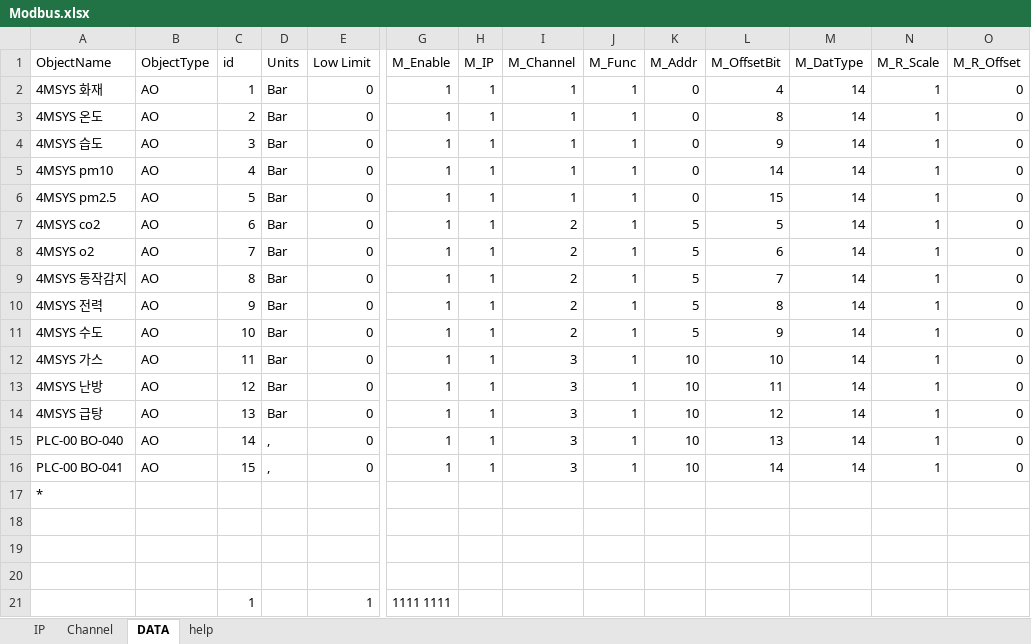
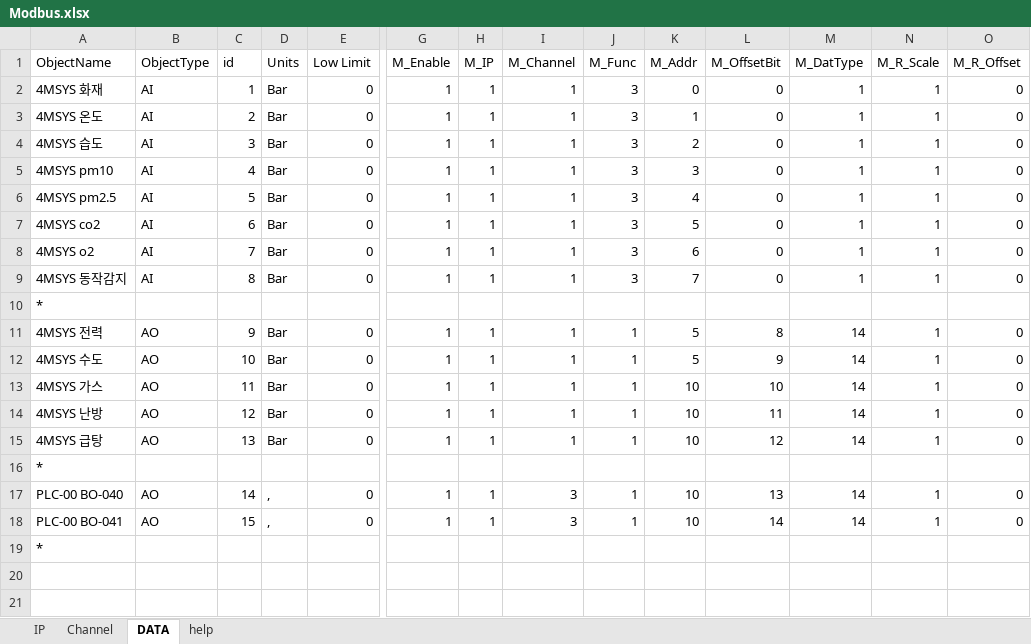
Before and after one commit to Dev-Guccin/bems_vue_back, an Excel workbook: uploads/Modbus.xlsx, sheet DATA, drawn as a sheet; only a part is shown, gaps mark what is left out; the shorter side is filled out with more unchanged rows; values as stored, in another font and other column widths than the file's, no borders; addresses are those after the commit; rows hold the shown columns only; the diff names each change by its address in the sheet, - before the commit and + after, or states it on an @@ line.

```diff
--- a/uploads/Modbus.xlsx (sheet DATA)
+++ b/uploads/Modbus.xlsx (sheet DATA)
-B2:B9 (ObjectType): AO
+B2:B9 (ObjectType): AI
-J2:J9 (M_Func): 1
+J2:J9 (M_Func): 3
-L2 (M_OffsetBit): 4
+L2 (M_OffsetBit): 0
-M2:M9 (M_DatType): 14
+M2:M9 (M_DatType): 1
-K3 (M_Addr): 0
+K3 (M_Addr): 1
-L3 (M_OffsetBit): 8
+L3 (M_OffsetBit): 0
-K4 (M_Addr): 0
+K4 (M_Addr): 2
-L4 (M_OffsetBit): 9
+L4 (M_OffsetBit): 0
-K5 (M_Addr): 0
+K5 (M_Addr): 3
-L5 (M_OffsetBit): 14
+L5 (M_OffsetBit): 0
-K6 (M_Addr): 0
+K6 (M_Addr): 4
-L6 (M_OffsetBit): 15
+L6 (M_OffsetBit): 0
-I7:I9 (M_Channel): 2
+I7:I9 (M_Channel): 1
-L7 (M_OffsetBit): 5
+L7 (M_OffsetBit): 0
-K8 (M_Addr): 5
+K8 (M_Addr): 6
-L8 (M_OffsetBit): 6
+L8 (M_OffsetBit): 0
-K9 (M_Addr): 5
+K9 (M_Addr): 7
-L9 (M_OffsetBit): 7
+L9 (M_OffsetBit): 0
+row 10: *
-I11:I12 (M_Channel): 2
+I11:I12 (M_Channel): 1
-I13:I15 (M_Channel): 3
+I13:I15 (M_Channel): 1
+row 16: *
```
Also changed, not shown: sheet Channel, sheet IP, formulas that keep their value, 2 other files.
